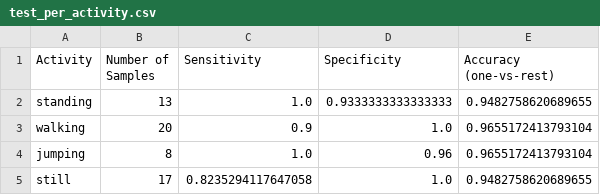
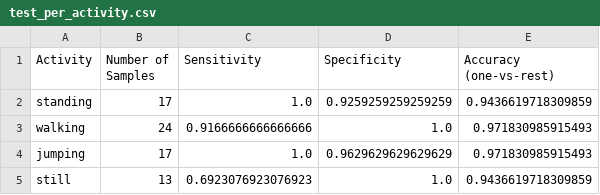
Before and after one commit to Manzi453/Formative1_TechinuqueII, a CSV file: results/test_per_activity.csv, drawn as a sheet.

Commit message:
Update figures, results, and scripts for improved accuracy and reporting
- Updated binary figures in the 'figures' directory to enhance visual representation.
- Modified 'dominant_frequency_by_activity.csv' to include median acceleration magnitude standard deviation per clip.
- Added 'findings.json' to summarize model performance metrics and test errors.
- Revised 'metrics.json' to reflect updated training and testing metrics, including accuracy and variance details.
- Updated 'model_comparison.csv' with new accuracy metrics for different models.
- Created 'pi_update_cv.csv' to evaluate the impact of Baum-Welch updates on accuracy.
- Enhanced confusion matrices in 'test_confusion_matrix.csv' and 'test_confusion_matrix_concatenated.csv' with updated values.
- Added 'test_errors.csv' to log specific decoding errors for analysis.
- Revised 'test_per_activity.csv' and 'test_per_clip.csv' to reflect updated performance metrics.
- Updated 'top_features_fisher.csv' with new feature importance rankings.
- Revised 'transition_matrix.csv' to reflect updated transition probabilities.
- Updated 'variance_floor_cv.csv' and 'variance_floor_sensitivity_posthoc.csv' with new accuracy metrics.
- Introduced 'build_report.py' script to automate report generation and ensure consistency with results.

```diff
--- a/results/test_per_activity.csv
+++ b/results/test_per_activity.csv
@@ -1,5 +1,5 @@
 Activity,Number of Samples,Sensitivity,Specificity,Accuracy (one-vs-rest)
-standing,13,1.0,0.9333333333333333,0.9482758620689655
-walking,20,0.9,1.0,0.9655172413793104
-jumping,8,1.0,0.96,0.9655172413793104
-still,17,0.8235294117647058,1.0,0.9482758620689655
+standing,17,1.0,0.9259259259259259,0.9436619718309859
+walking,24,0.9166666666666666,1.0,0.971830985915493
+jumping,17,1.0,0.9629629629629629,0.971830985915493
+still,13,0.6923076923076923,1.0,0.9436619718309859
```
Also changed, not shown: results/dominant_frequency_by_activity.csv, results/model_comparison.csv, 21 other files.
